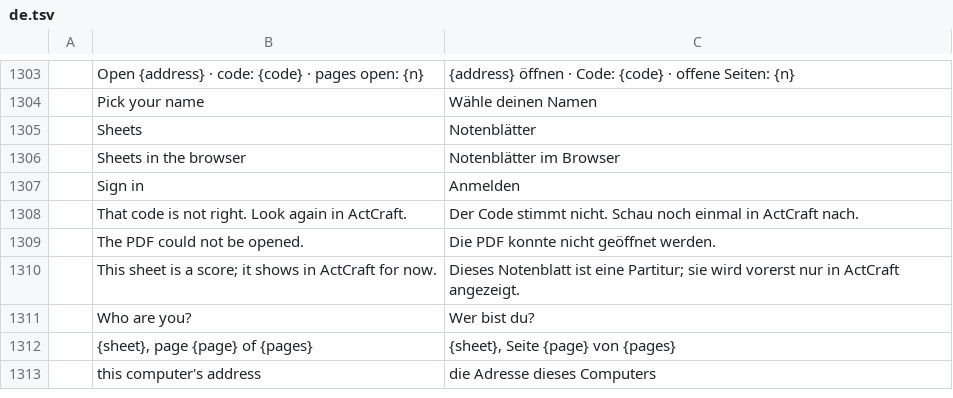
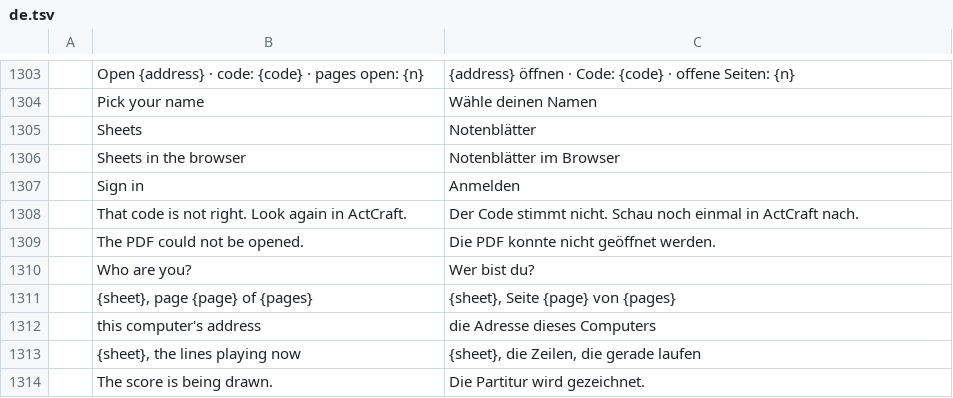
Before and after one commit to actcraftlive/ActCraft, a TSV file: crates/actcraft-ui/i18n/de.tsv, drawn as a sheet; only a part is shown, gaps mark what is left out; removed rows and columns are numbered as before the commit, all else as after; the diff names each change by its address in the sheet, - before the commit and + after, or states it on an @@ line.

Commit message:
Show score sheets in the browser too (#95)
A musician whose sheet is a score (MusicXML or MIDI) now sees it in the
browser view as a picture of three lines from the one playing, moving
on line by line, instead of a note that scores show in ActCraft only.

The picture is the Sheet music tab's own drawing: actcraft-ui's
score_svg lays the part out at a fixed width, draws the lines from the
playing one in an egui context of its own (score_canvas with a fixed
start line and no playing mark), and turns egui's shapes into SVG
(svg.rs: lines, paths, circles, ellipses, rectangles, curves, text), so
notes and tablature look as they do in the window. The program draws
each musician's picture while pages are open (at most every 0.7 s,
scores read once and kept) and hands it to the page server with a key
that changes with the lines; a page shows it by that key only, and the
waiting page answers when the key changes.

```diff
--- a/crates/actcraft-ui/i18n/de.tsv
+++ b/crates/actcraft-ui/i18n/de.tsv
-row 1310:  | This sheet is a score; it shows in ActCraft for now. | Dieses Notenblatt ist eine Partitur; sie wird vorerst nur in ActCraft angezeigt.
+row 1313:  | {sheet}, the lines playing now | {sheet}, die Zeilen, die gerade laufen
+row 1314:  | The score is being drawn. | Die Partitur wird gezeichnet.
```
Also changed, not shown: 8 other files.
